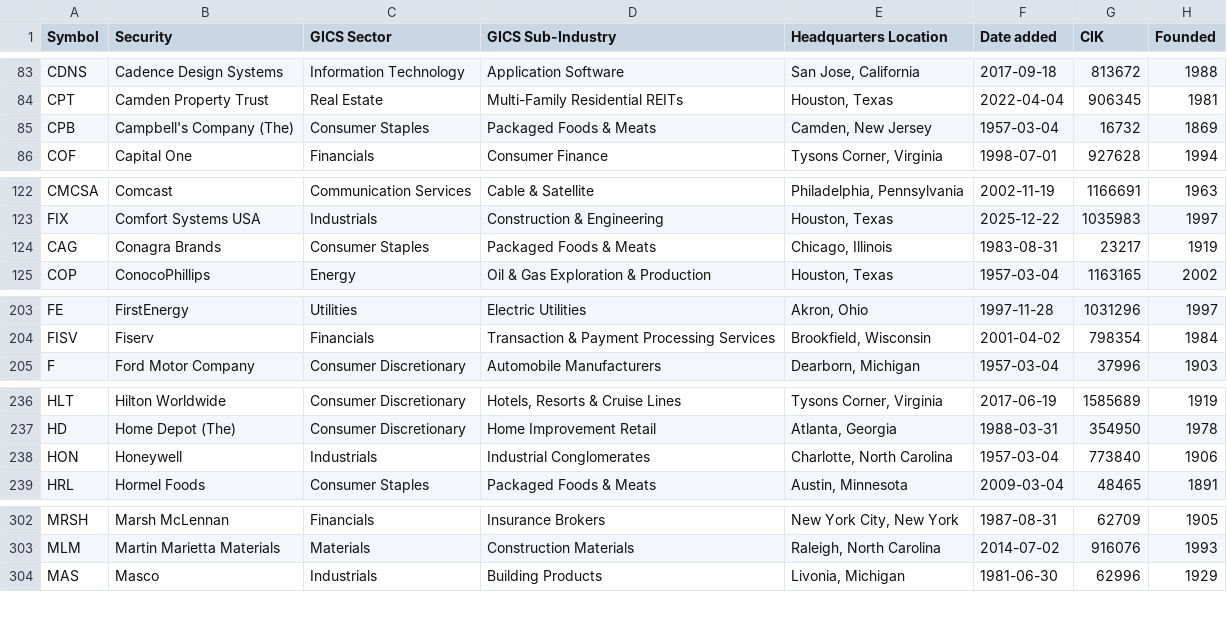
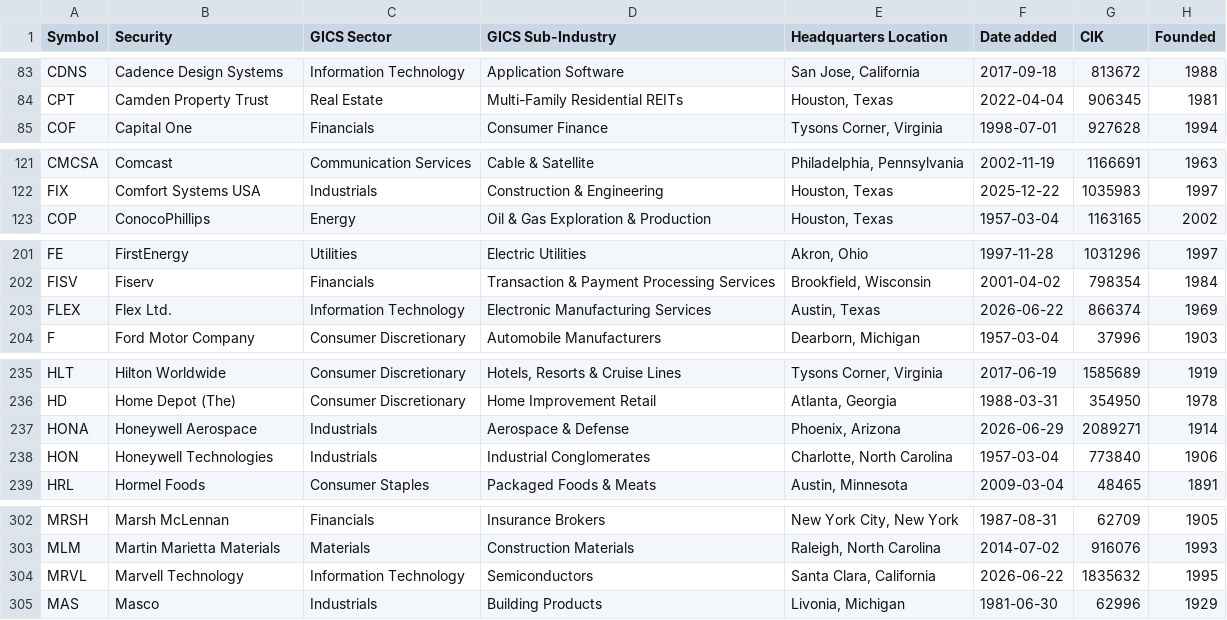
Before and after one commit to fja05680/sp500, a CSV file: sp500.csv, drawn as a sheet; only a part is shown, gaps mark what is left out; the diff covers the shown part only.

```diff
--- a/sp500.csv
+++ b/sp500.csv
@@ -84,3 +84,2 @@ CDNS,Cadence Design Systems,Information Technology,Application Software,"San Jos
 CPT,Camden Property Trust,Real Estate,Multi-Family Residential REITs,"Houston, Texas",2022-04-04,906345,1981
-CPB,Campbell's Company (The),Consumer Staples,Packaged Foods & Meats,"Camden, New Jersey",1957-03-04,16732,1869
 COF,Capital One,Financials,Consumer Finance,"Tysons Corner, Virginia",1998-07-01,927628,1994
@@ -123,3 +122,2 @@ CMCSA,Comcast,Communication Services,Cable & Satellite,"Philadelphia, Pennsylvan
 FIX,Comfort Systems USA,Industrials,Construction & Engineering,"Houston, Texas",2025-12-22,1035983,1997
-CAG,Conagra Brands,Consumer Staples,Packaged Foods & Meats,"Chicago, Illinois",1983-08-31,23217,1919
 COP,ConocoPhillips,Energy,Oil & Gas Exploration & Production,"Houston, Texas",1957-03-04,1163165,2002
@@ -204,2 +202,3 @@ FE,FirstEnergy,Utilities,Electric Utilities,"Akron, Ohio",1997-11-28,1031296,199
 FISV,Fiserv,Financials,Transaction & Payment Processing Services,"Brookfield, Wisconsin",2001-04-02,798354,1984
+FLEX,Flex Ltd.,Information Technology,Electronic Manufacturing Services,"Austin, Texas",2026-06-22,866374,1969
 F,Ford Motor Company,Consumer Discretionary,Automobile Manufacturers,"Dearborn, Michigan",1957-03-04,37996,1903
@@ -237,3 +236,4 @@ HLT,Hilton Worldwide,Consumer Discretionary,"Hotels, Resorts & Cruise Lines","Ty
 HD,Home Depot (The),Consumer Discretionary,Home Improvement Retail,"Atlanta, Georgia",1988-03-31,354950,1978
-HON,Honeywell,Industrials,Industrial Conglomerates,"Charlotte, North Carolina",1957-03-04,773840,1906
+HONA,Honeywell Aerospace,Industrials,Aerospace & Defense,"Phoenix, Arizona",2026-06-29,2089271,1914
+HON,Honeywell Technologies,Industrials,Industrial Conglomerates,"Charlotte, North Carolina",1957-03-04,773840,1906
 HRL,Hormel Foods,Consumer Staples,Packaged Foods & Meats,"Austin, Minnesota",2009-03-04,48465,1891
@@ -303,2 +303,3 @@ MRSH,Marsh McLennan,Financials,Insurance Brokers,"New York City, New York",1987-
 MLM,Martin Marietta Materials,Materials,Construction Materials,"Raleigh, North Carolina",2014-07-02,916076,1993
+MRVL,Marvell Technology,Information Technology,Semiconductors,"Santa Clara, California",2026-06-22,1835632,1995
 MAS,Masco,Industrials,Building Products,"Livonia, Michigan",1981-06-30,62996,1929
```
Also changed, not shown: 1 removed row and 2 edited cells elsewhere in this file, sp500_changes_since_2019.csv, sp500_ticker_start_end.csv, 5 other files.
